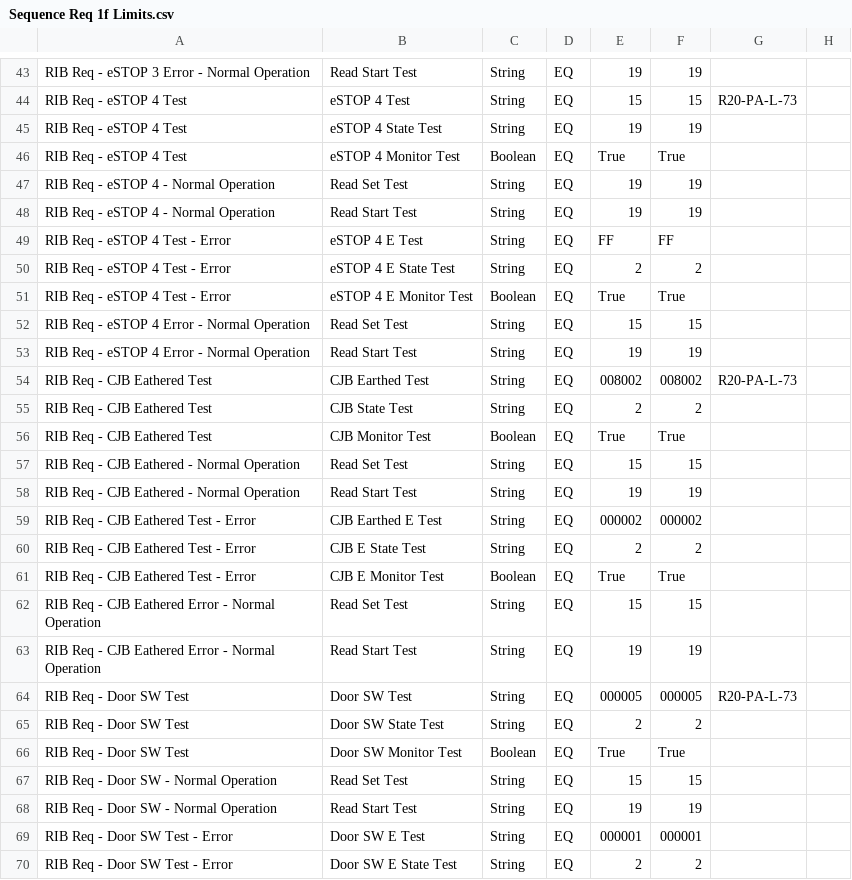
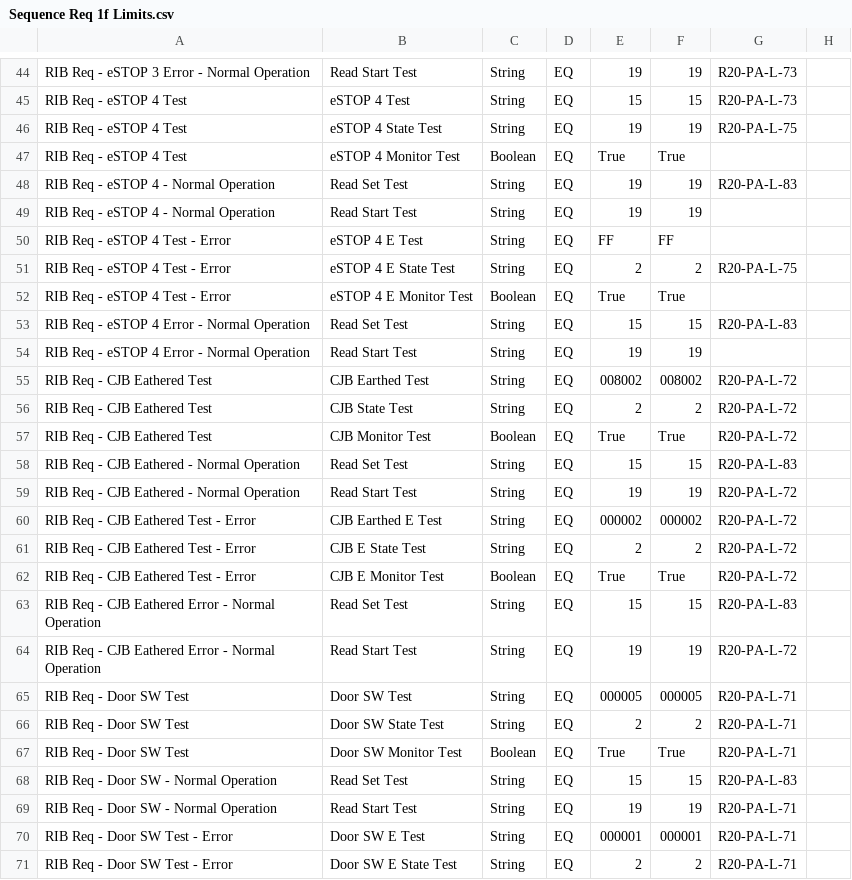
Before and after one commit to Catherine421/sm_6576_001_RIB_Sequencer, a CSV file: Limits/Sequence Req 1f Limits.csv, drawn as a sheet; only a part is shown, gaps mark what is left out; addresses are those after the commit; the diff covers the shown part only; the diff names each change by its address in the sheet, - before the commit and + after, or states it on an @@ line.

```diff
--- a/Limits/Sequence Req 1f Limits.csv
+++ b/Limits/Sequence Req 1f Limits.csv
-G44: (empty)
+G44: R20-PA-L-73
-G46: (empty)
+G46: R20-PA-L-75
-G48: (empty)
+G48: R20-PA-L-83
-G51: (empty)
+G51: R20-PA-L-75
-G53: (empty)
+G53: R20-PA-L-83
-G55: R20-PA-L-73
+G55: R20-PA-L-72
-G56:G57: (empty)
+G56:G57: R20-PA-L-72
-G58: (empty)
+G58: R20-PA-L-83
-G59:G62: (empty)
+G59:G62: R20-PA-L-72
-G63: (empty)
+G63: R20-PA-L-83
-G64: (empty)
+G64: R20-PA-L-72
-G65: R20-PA-L-73
+G65: R20-PA-L-71
-G66:G67: (empty)
+G66:G67: R20-PA-L-71
-G68: (empty)
+G68: R20-PA-L-83
-G69:G71: (empty)
+G69:G71: R20-PA-L-71
```
Also changed, not shown: 4 added rows and 39 edited cells elsewhere in this file, 12 other files.
